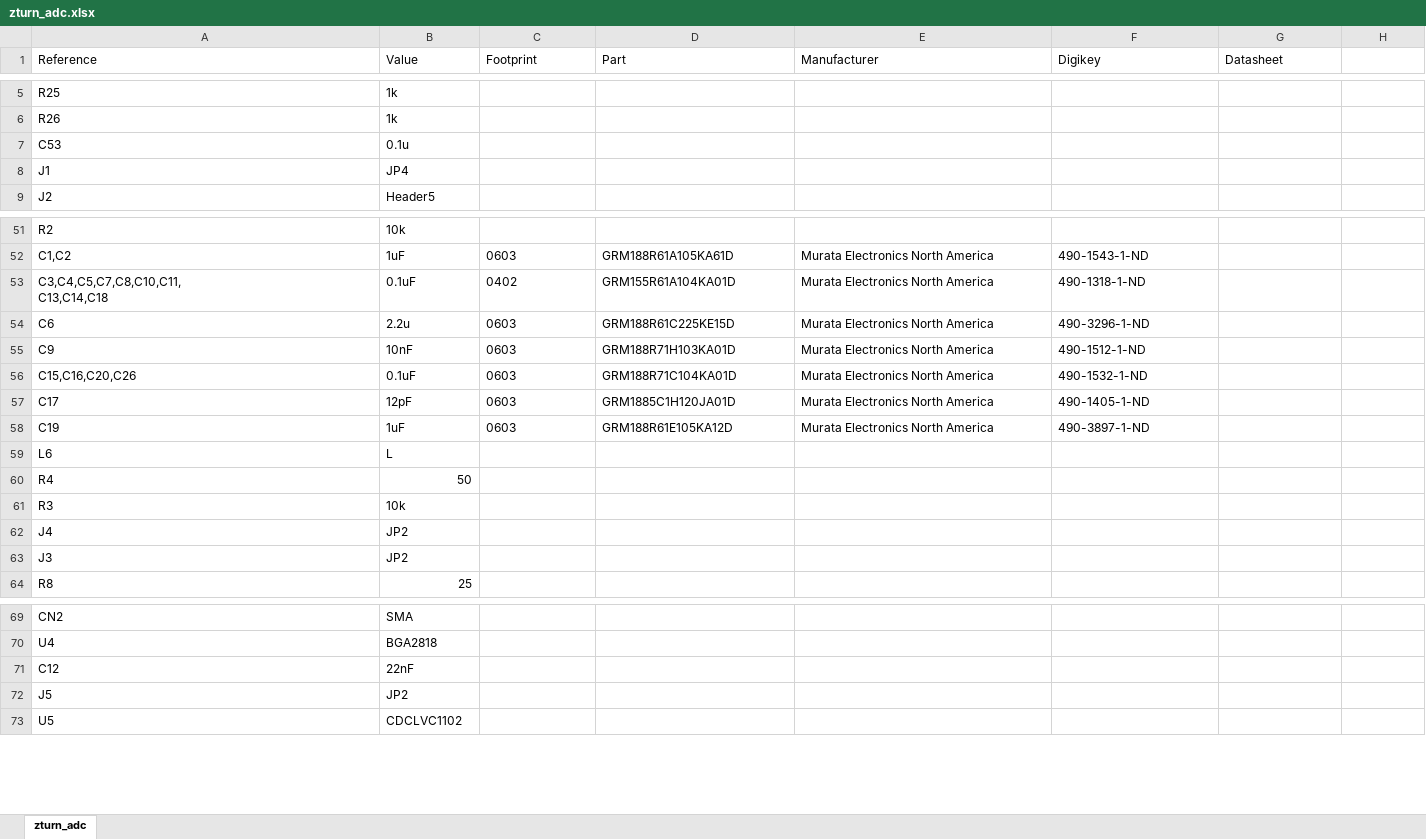
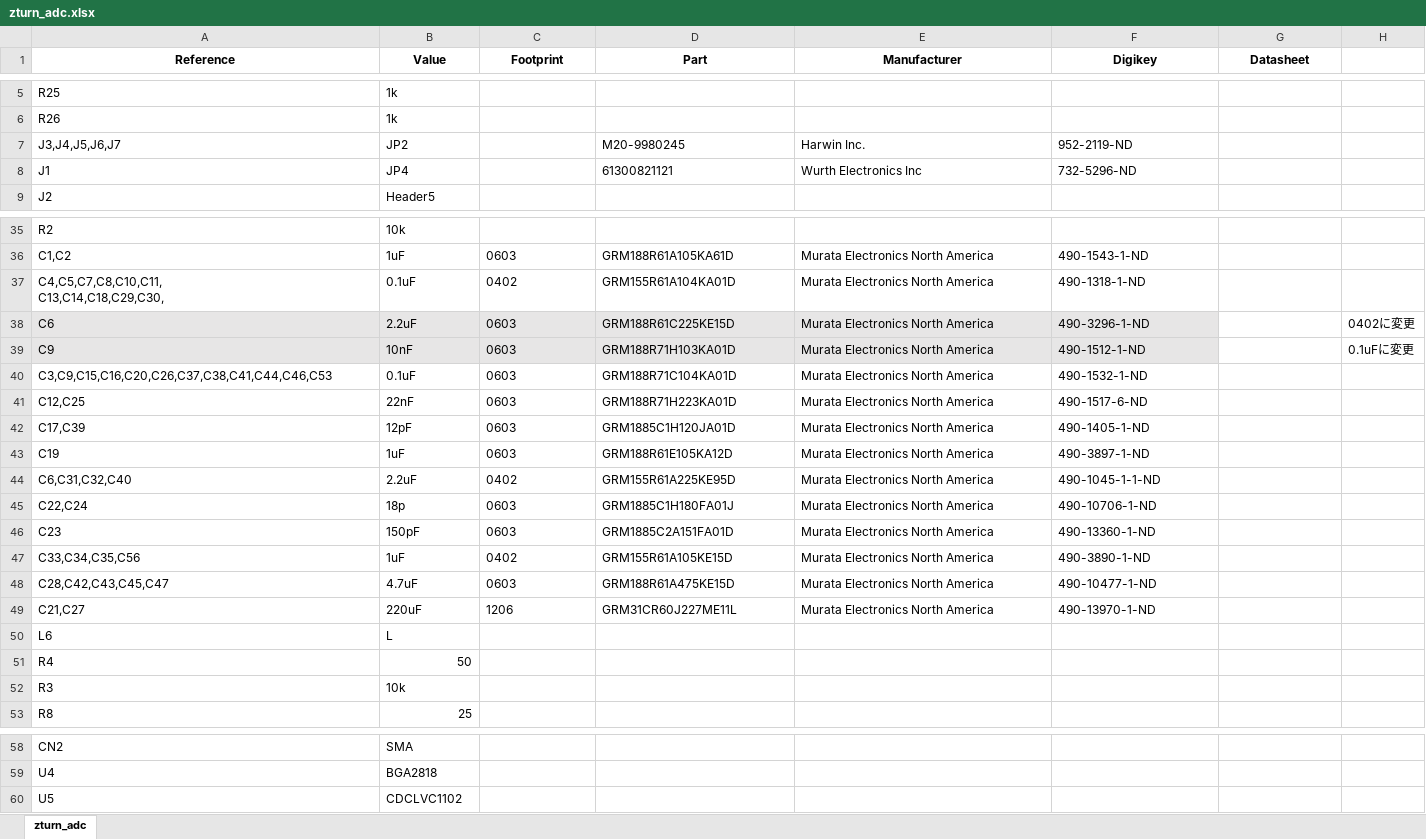
Before and after one commit to formalism/zturn-adc-fm-rx, an Excel workbook: Sch/adc/zturn_adc.xlsx, sheet zturn_adc, drawn as a sheet; only a part is shown, gaps mark what is left out; values as stored, in another font and other column widths than the file's, no borders; removed rows and columns are numbered as before the commit, all else as after; ↵ is a line break in a cell; the diff covers the shown part only; the diff names each change by its address in the sheet, - before the commit and + after, or states it on an @@ line.

Commit message:
Adding parts

```diff
--- a/Sch/adc/zturn_adc.xlsx (sheet zturn_adc)
+++ b/Sch/adc/zturn_adc.xlsx (sheet zturn_adc)
@@ A1:G1 bold: off → on, alignment: left → center @@
-row 7: C53 | 0.1u
+row 7: J3,J4,J5,J6,J7 | JP2 |  | M20-9980245 | Harwin Inc. | 952-2119-ND
-D8 (Part): (empty)
+D8 (Part): 61300821121
-E8 (Manufacturer): (empty)
+E8 (Manufacturer): Wurth Electronics Inc
-F8 (Digikey): (empty)
+F8 (Digikey): 732-5296-ND
-A37 (Reference): C3,C4,C5,C7,C8,C10,C11, ↵ C13,C14,C18
+A37 (Reference): C4,C5,C7,C8,C10,C11, ↵ C13,C14,C18,C29,C30,
-A38:F39 fill: none
+A38:F39 fill: #E7E6E6
-B38 (Value): 2.2u
+B38 (Value): 2.2uF
-H38: (empty)
+H38: 0402に変更
-H39: (empty)
+H39: 0.1uFに変更
-A40 (Reference): C15,C16,C20,C26
+A40 (Reference): C3,C9,C15,C16,C20,C26,C37,C38,C41,C44,C46,C53
+row 41: C12,C25 | 22nF | 0603 | GRM188R71H223KA01D | Murata Electronics North America | 490-1517-6-ND
-A42 (Reference): C17
+A42 (Reference): C17,C39
+row 44: C6,C31,C32,C40 | 2.2uF | 0402 | GRM155R61A225KE95D | Murata Electronics North America | 490-1045-1-1-ND
+row 45: C22,C24 | 18p | 0603 | GRM1885C1H180FA01J | Murata Electronics North America | 490-10706-1-ND
+row 46: C23 | 150pF | 0603 | GRM1885C2A151FA01D | Murata Electronics North America | 490-13360-1-ND
+row 47: C33,C34,C35,C56 | 1uF | 0402 | GRM155R61A105KE15D | Murata Electronics North America | 490-3890-1-ND
+row 48: C28,C42,C43,C45,C47 | 4.7uF | 0603 | GRM188R61A475KE15D | Murata Electronics North America | 490-10477-1-ND
+row 49: C21,C27 | 220uF | 1206 | GRM31CR60J227ME11L | Murata Electronics North America | 490-13970-1-ND
-row 62: J4 | JP2
-row 63: J3 | JP2
-row 71: C12 | 22nF
-row 72: J5 | JP2
```
Also changed, not shown: 28 removed rows elsewhere in this sheet, 3 other files.
